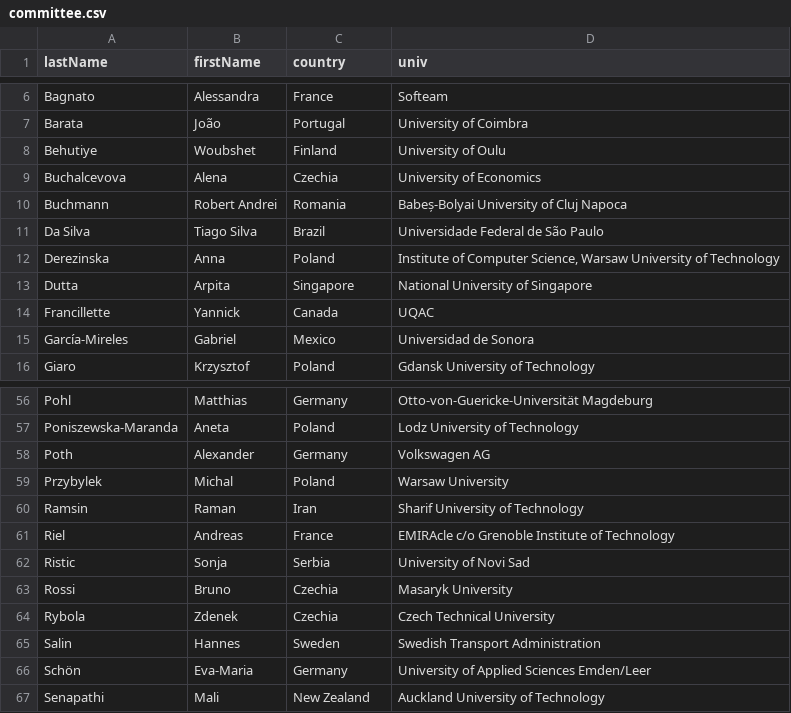
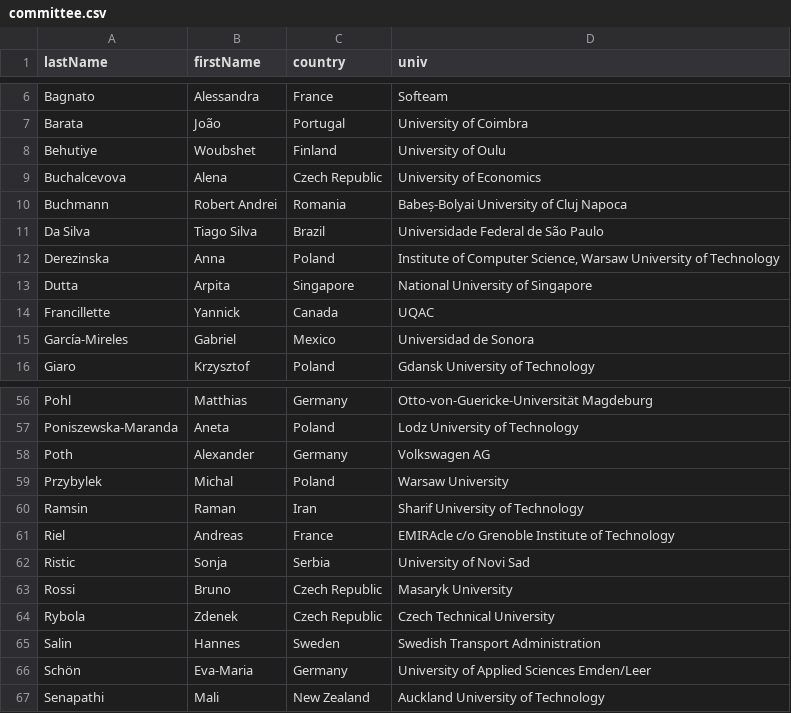
Before and after one commit to przybylek/LASD2024b, a CSV file: data/committee.csv, drawn as a sheet; only a part is shown, gaps mark what is left out.

```diff
--- a/data/committee.csv
+++ b/data/committee.csv
@@ -8,3 +8,3 @@ Barata,João,Portugal,University of Coimbra
 Behutiye,Woubshet,Finland,University of Oulu
-Buchalcevova,Alena,Czechia,University of Economics
+Buchalcevova,Alena,Czech Republic,University of Economics
 Buchmann,Robert Andrei,Romania,Babeș-Bolyai University of Cluj Napoca
@@ -62,4 +62,4 @@ Riel,Andreas,France,EMIRAcle c/o Grenoble Institute of Technology
 Ristic,Sonja,Serbia,University of Novi Sad
-Rossi,Bruno,Czechia,Masaryk University
-Rybola,Zdenek,Czechia,Czech Technical University
+Rossi,Bruno,Czech Republic,Masaryk University
+Rybola,Zdenek,Czech Republic,Czech Technical University
 Salin,Hannes,Sweden,Swedish Transport Administration
```
Also changed, not shown: 2 other files.
